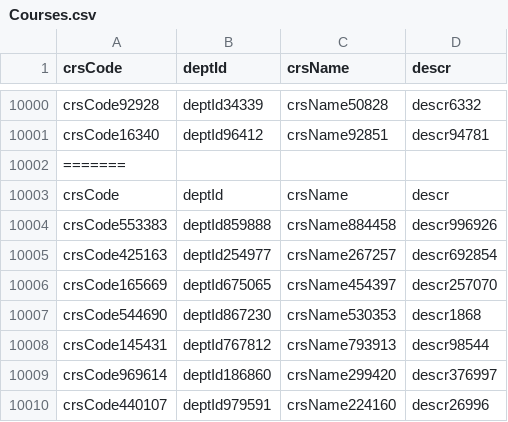
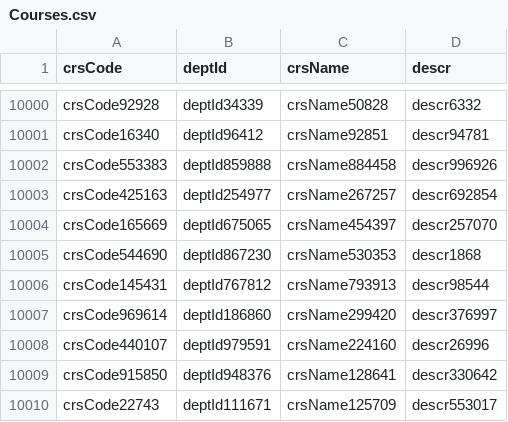
Before and after one commit to Kelsie70/DatabaseProject4, a CSV file: Courses.csv, drawn as a sheet; only a part is shown, gaps mark what is left out; the shorter side is filled out with more unchanged rows; the diff names each change by its address in the sheet, - before the commit and + after, or states it on an @@ line.

Commit message:
Update Courses.csv

```diff
--- a/Courses.csv
+++ b/Courses.csv
-row 10002: =======
-row 10003: crsCode | deptId | crsName | descr
```
